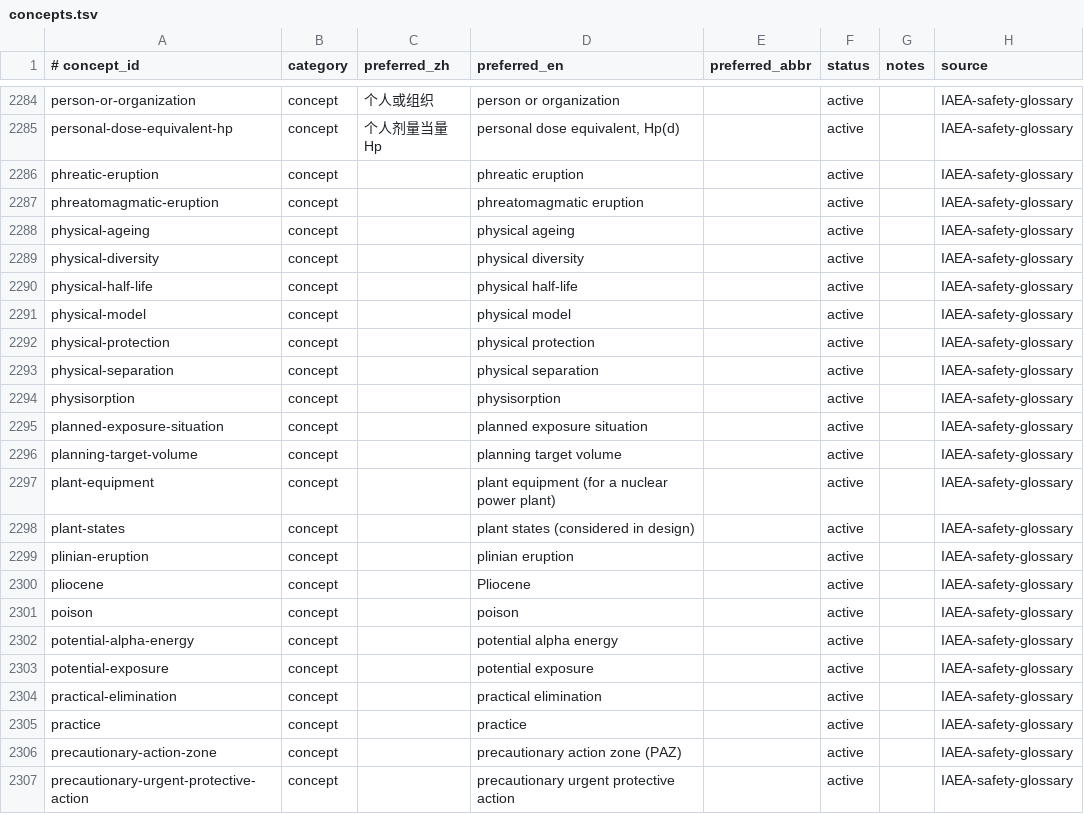
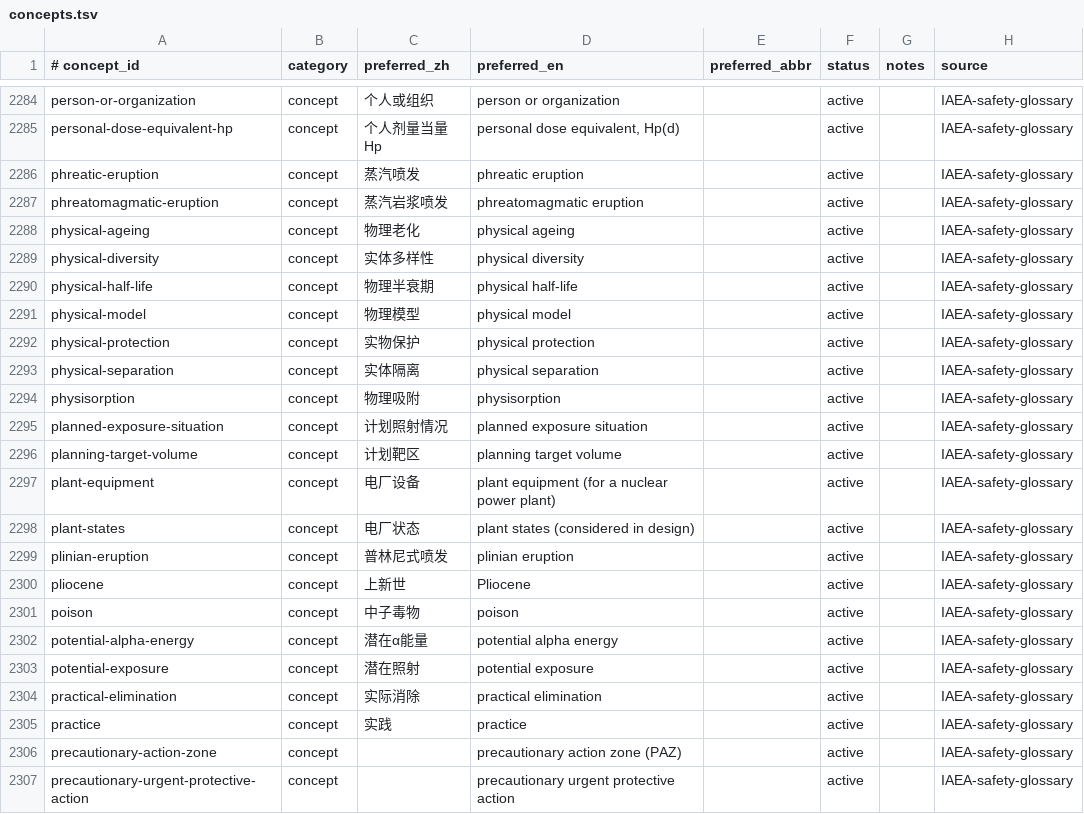
Before and after one commit to zxkjack123/fusion-terms, a TSV file: terms/registry/concepts.tsv, drawn as a sheet; only a part is shown, gaps mark what is left out.

Commit message:
feat(registry): add W3a preferred names batch-30 (#T-4973)

```diff
--- a/terms/registry/concepts.tsv
+++ b/terms/registry/concepts.tsv
@@ -2285,22 +2285,22 @@ person-or-organization	concept	个人或组织	person or organization		active		I
 personal-dose-equivalent-hp	concept	个人剂量当量Hp	personal dose equivalent, Hp(d)		active		IAEA-safety-glossary
-phreatic-eruption	concept		phreatic eruption		active		IAEA-safety-glossary
-phreatomagmatic-eruption	concept		phreatomagmatic eruption		active		IAEA-safety-glossary
-physical-ageing	concept		physical ageing		active		IAEA-safety-glossary
-physical-diversity	concept		physical diversity		active		IAEA-safety-glossary
-physical-half-life	concept		physical half-life		active		IAEA-safety-glossary
-physical-model	concept		physical model		active		IAEA-safety-glossary
-physical-protection	concept		physical protection		active		IAEA-safety-glossary
-physical-separation	concept		physical separation		active		IAEA-safety-glossary
-physisorption	concept		physisorption		active		IAEA-safety-glossary
-planned-exposure-situation	concept		planned exposure situation		active		IAEA-safety-glossary
-planning-target-volume	concept		planning target volume		active		IAEA-safety-glossary
-plant-equipment	concept		plant equipment (for a nuclear power plant)		active		IAEA-safety-glossary
-plant-states	concept		plant states (considered in design)		active		IAEA-safety-glossary
-plinian-eruption	concept		plinian eruption		active		IAEA-safety-glossary
-pliocene	concept		Pliocene		active		IAEA-safety-glossary
-poison	concept		poison		active		IAEA-safety-glossary
-potential-alpha-energy	concept		potential alpha energy		active		IAEA-safety-glossary
-potential-exposure	concept		potential exposure		active		IAEA-safety-glossary
-practical-elimination	concept		practical elimination		active		IAEA-safety-glossary
-practice	concept		practice		active		IAEA-safety-glossary
+phreatic-eruption	concept	蒸汽喷发	phreatic eruption		active		IAEA-safety-glossary
+phreatomagmatic-eruption	concept	蒸汽岩浆喷发	phreatomagmatic eruption		active		IAEA-safety-glossary
+physical-ageing	concept	物理老化	physical ageing		active		IAEA-safety-glossary
+physical-diversity	concept	实体多样性	physical diversity		active		IAEA-safety-glossary
+physical-half-life	concept	物理半衰期	physical half-life		active		IAEA-safety-glossary
+physical-model	concept	物理模型	physical model		active		IAEA-safety-glossary
+physical-protection	concept	实物保护	physical protection		active		IAEA-safety-glossary
+physical-separation	concept	实体隔离	physical separation		active		IAEA-safety-glossary
+physisorption	concept	物理吸附	physisorption		active		IAEA-safety-glossary
+planned-exposure-situation	concept	计划照射情况	planned exposure situation		active		IAEA-safety-glossary
+planning-target-volume	concept	计划靶区	planning target volume		active		IAEA-safety-glossary
+plant-equipment	concept	电厂设备	plant equipment (for a nuclear power plant)		active		IAEA-safety-glossary
+plant-states	concept	电厂状态	plant states (considered in design)		active		IAEA-safety-glossary
+plinian-eruption	concept	普林尼式喷发	plinian eruption		active		IAEA-safety-glossary
+pliocene	concept	上新世	Pliocene		active		IAEA-safety-glossary
+poison	concept	中子毒物	poison		active		IAEA-safety-glossary
+potential-alpha-energy	concept	潜在α能量	potential alpha energy		active		IAEA-safety-glossary
+potential-exposure	concept	潜在照射	potential exposure		active		IAEA-safety-glossary
+practical-elimination	concept	实际消除	practical elimination		active		IAEA-safety-glossary
+practice	concept	实践	practice		active		IAEA-safety-glossary
 precautionary-action-zone	concept		precautionary action zone (PAZ)		active		IAEA-safety-glossary
```
